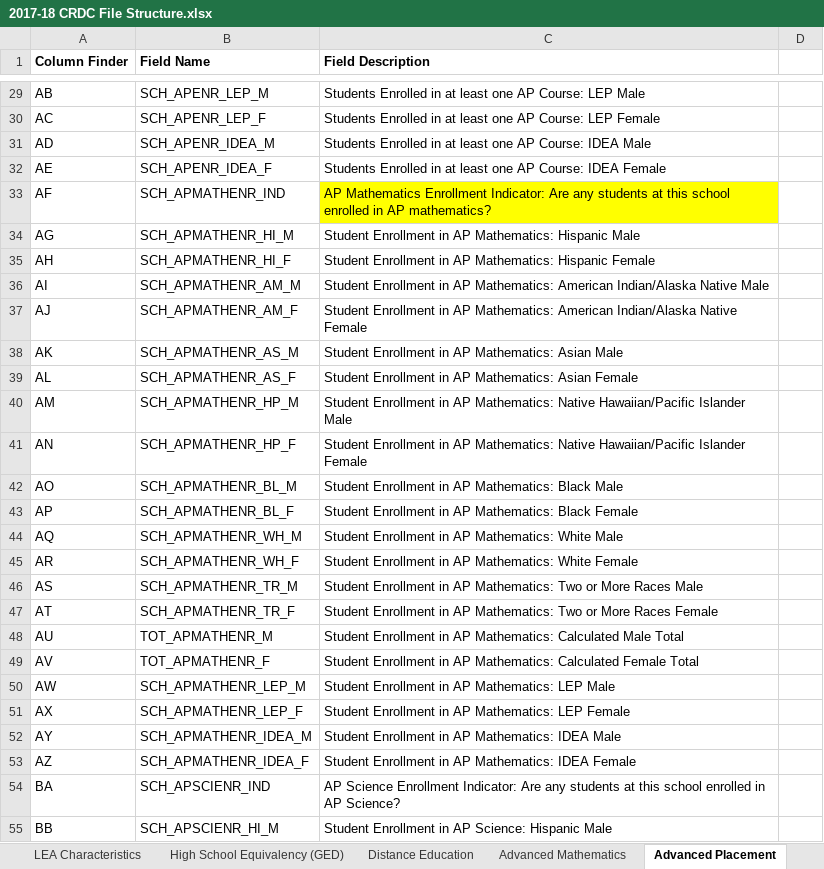
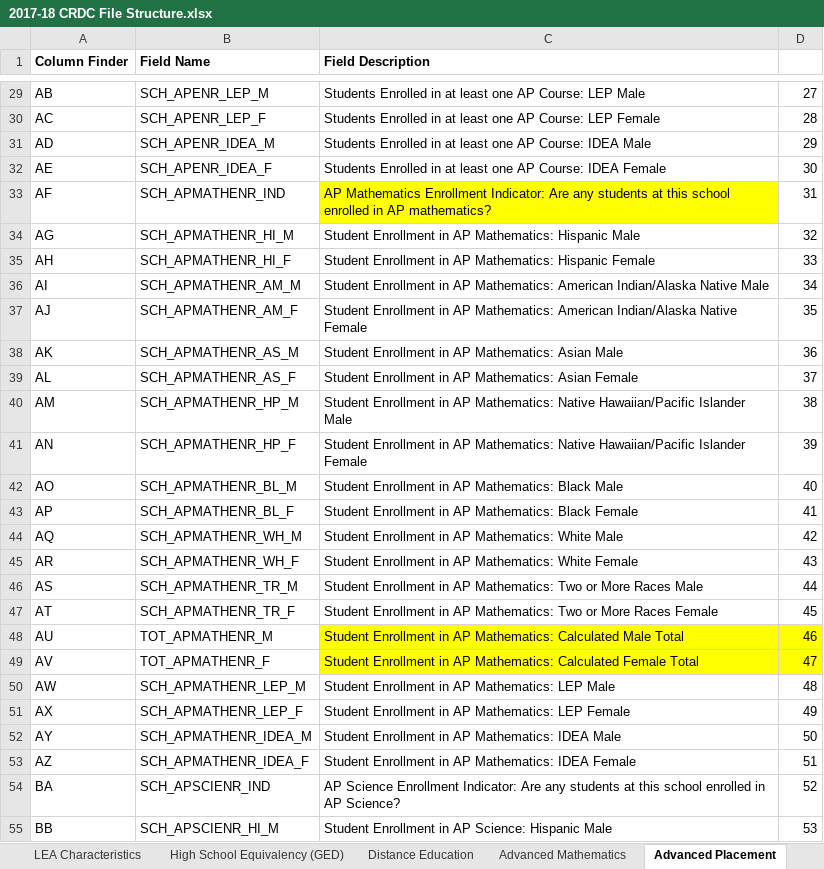
Before and after one commit to dansari12/Identifying-features-to-predict-high-school-assessment-proficiency, an Excel workbook: Phase1/Data Documentation/CRDC/2017-18 CRDC File Structure.xlsx, sheet Advanced Placement, drawn as a sheet; only a part is shown, gaps mark what is left out; values as stored, in another font and other column widths than the file's, no borders; conditional formats not drawn; the diff covers the shown part only; the diff names each change by its address in the sheet, - before the commit and + after, or states it on an @@ line.

```diff
--- a/Phase1/Data Documentation/CRDC/2017-18 CRDC File Structure.xlsx (sheet Advanced Placement)
+++ b/Phase1/Data Documentation/CRDC/2017-18 CRDC File Structure.xlsx (sheet Advanced Placement)
-D29: (empty)
+D29: 27
-D30: (empty)
+D30: 28
-D31: (empty)
+D31: 29
-D32: (empty)
+D32: 30
-D33: (empty)
+D33: 31
-D34: (empty)
+D34: 32
-D35: (empty)
+D35: 33
-D36: (empty)
+D36: 34
-D37: (empty)
+D37: 35
-D38: (empty)
+D38: 36
-D39: (empty)
+D39: 37
-D40: (empty)
+D40: 38
-D41: (empty)
+D41: 39
-D42: (empty)
+D42: 40
-D43: (empty)
+D43: 41
-D44: (empty)
+D44: 42
-D45: (empty)
+D45: 43
-D46: (empty)
+D46: 44
-D47: (empty)
+D47: 45
-C48:D49 fill: none
+C48:D49 fill: #FFFF00
-D48: (empty)
+D48: 46
-D49: (empty)
+D49: 47
-D50: (empty)
+D50: 48
-D51: (empty)
+D51: 49
-D52: (empty)
+D52: 50
-D53: (empty)
+D53: 51
-D54: (empty)
+D54: 52
-D55: (empty)
+D55: 53
```
Also changed, not shown: 107 edited cells and cell formats elsewhere in this sheet, sheet International Baccalaureate, sheet SAT and ACT, sheet School Expenditures, 41 other files.
